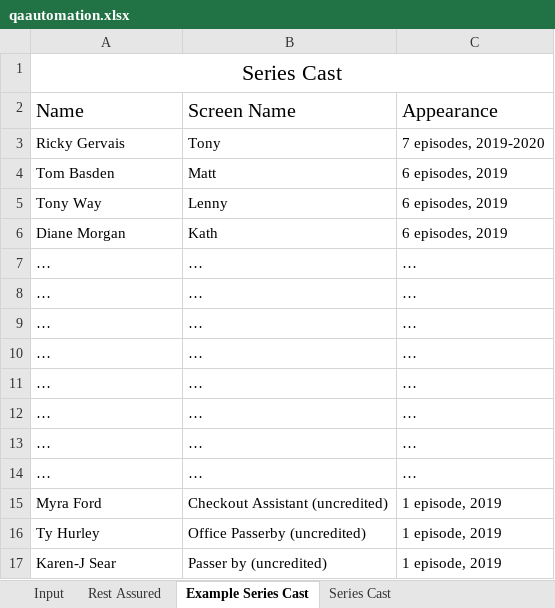
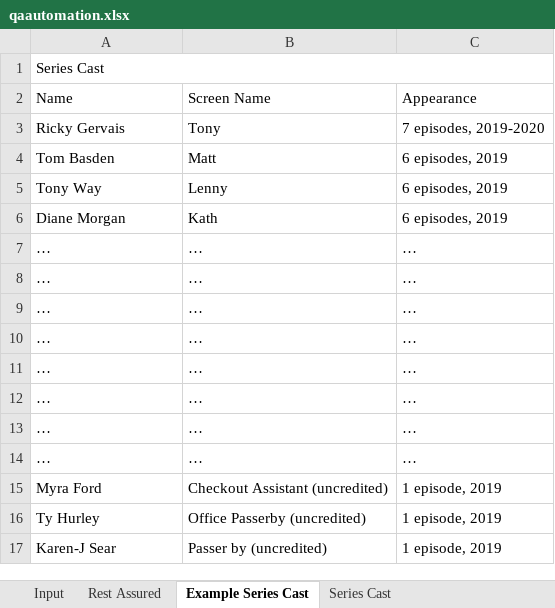
Before and after one commit to MHamza-Y/qa-automation-test, an Excel workbook: data/qaautomation.xlsx, sheet Example Series Cast, drawn as a sheet; values as stored, in another font and other column widths than the file's, no borders; the diff names each change by its address in the sheet, - before the commit and + after, or states it on an @@ line.

```diff
--- a/data/qaautomation.xlsx (sheet Example Series Cast)
+++ b/data/qaautomation.xlsx (sheet Example Series Cast)
@@ A1 text size: smaller, alignment: center → left @@
@@ A2:C2 text size: smaller @@
```
Also changed, not shown: sheet Series Cast, sheet Rest Assured, sheet Input, 13 other files.
